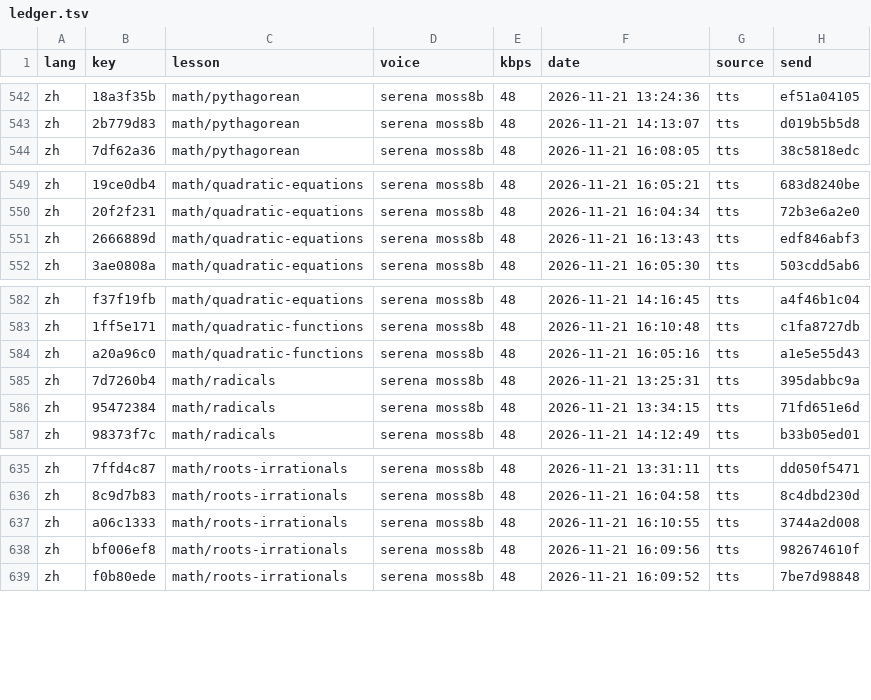
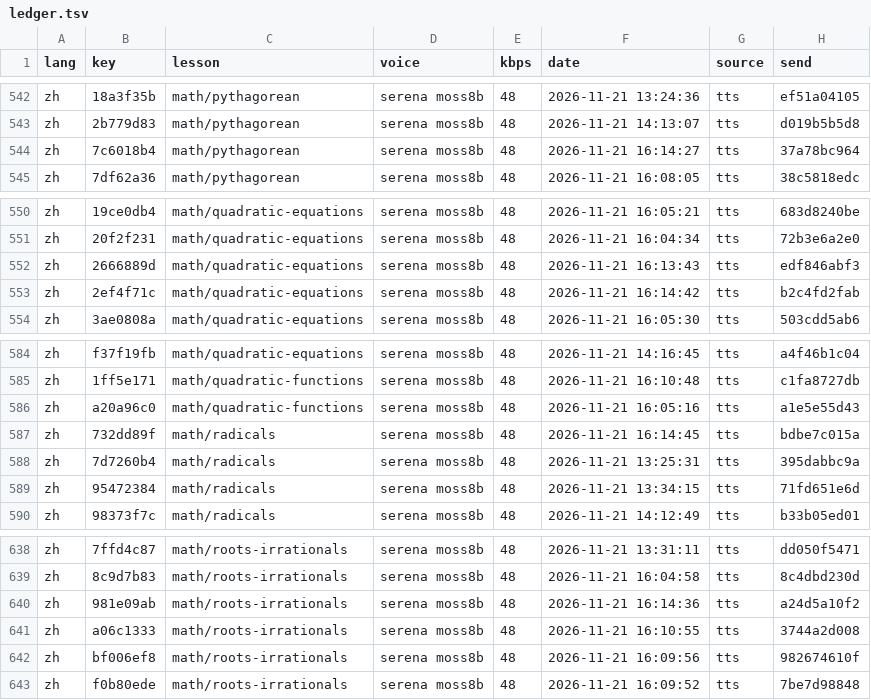
Before and after one commit to gladcolor/gc-audio-lang-math, a TSV file: status/ledger.tsv, drawn as a sheet; only a part is shown, gaps mark what is left out.

Commit message:
math/radicals: read-aloud (run) - finished (8/8 serena)

```diff
--- a/status/ledger.tsv
+++ b/status/ledger.tsv
@@ -543,2 +543,3 @@ zh	18a3f35b	math/pythagorean	serena moss8b	48	2026-11-21 13:24:36	tts	ef51a04105
 zh	2b779d83	math/pythagorean	serena moss8b	48	2026-11-21 14:13:07	tts	d019b5b5d8
+zh	7c6018b4	math/pythagorean	serena moss8b	48	2026-11-21 16:14:27	tts	37a78bc964
 zh	7df62a36	math/pythagorean	serena moss8b	48	2026-11-21 16:08:05	tts	38c5818edc
@@ -551,2 +552,3 @@ zh	20f2f231	math/quadratic-equations	serena moss8b	48	2026-11-21 16:04:34	tts	72
 zh	2666889d	math/quadratic-equations	serena moss8b	48	2026-11-21 16:13:43	tts	edf846abf3
+zh	2ef4f71c	math/quadratic-equations	serena moss8b	48	2026-11-21 16:14:42	tts	b2c4fd2fab
 zh	3ae0808a	math/quadratic-equations	serena moss8b	48	2026-11-21 16:05:30	tts	503cdd5ab6
@@ -584,2 +586,3 @@ zh	1ff5e171	math/quadratic-functions	serena moss8b	48	2026-11-21 16:10:48	tts	c1
 zh	a20a96c0	math/quadratic-functions	serena moss8b	48	2026-11-21 16:05:16	tts	a1e5e55d43
+zh	732dd89f	math/radicals	serena moss8b	48	2026-11-21 16:14:45	tts	bdbe7c015a
 zh	7d7260b4	math/radicals	serena moss8b	48	2026-11-21 13:25:31	tts	395dabbc9a
@@ -636,2 +639,3 @@ zh	7ffd4c87	math/roots-irrationals	serena moss8b	48	2026-11-21 13:31:11	tts	dd05
 zh	8c9d7b83	math/roots-irrationals	serena moss8b	48	2026-11-21 16:04:58	tts	8c4dbd230d
+zh	981e09ab	math/roots-irrationals	serena moss8b	48	2026-11-21 16:14:36	tts	a24d5a10f2
 zh	a06c1333	math/roots-irrationals	serena moss8b	48	2026-11-21 16:10:55	tts	3744a2d008
```
Also changed, not shown: 8 other files.
